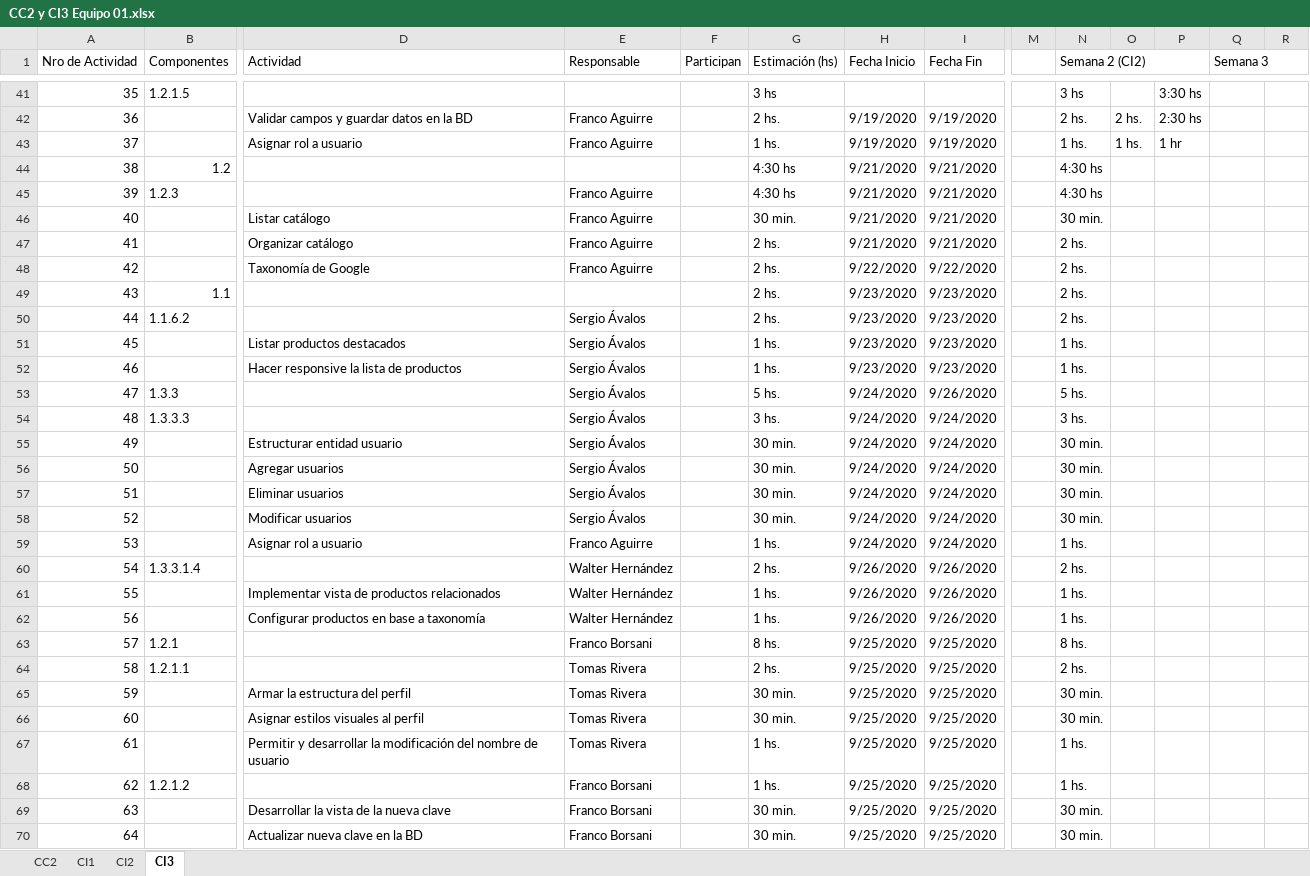
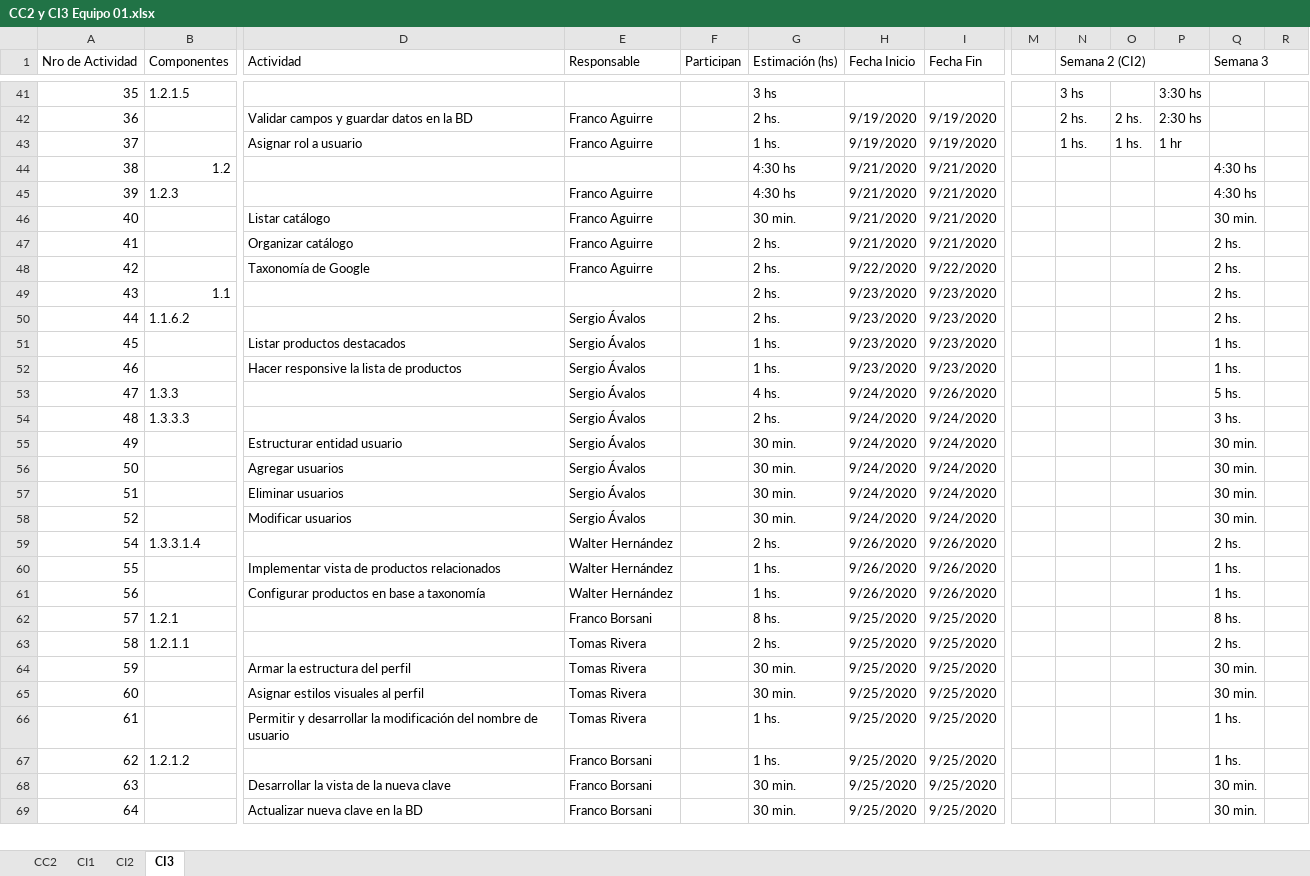
Before and after one commit to FrancoBorsani/Ecommerce-Sports, an Excel workbook: Planificación del proyecto/CC2 y CI3 Equipo 01.xlsx, sheet CI3, drawn as a sheet; only a part is shown, gaps mark what is left out; values as stored, in another font and other column widths than the file's, no cell formats; removed rows and columns are numbered as before the commit, all else as after; rows hold the shown columns only; the diff covers the shown part only; the diff names each change by its address in the sheet, - before the commit and + after, or states it on an @@ line.

Commit message:
Entrega formal CC2, CI3 y Earned Value Semana 2

```diff
--- a/Planificación del proyecto/CC2 y CI3 Equipo 01.xlsx (sheet CI3)
+++ b/Planificación del proyecto/CC2 y CI3 Equipo 01.xlsx (sheet CI3)
-N44:N45 (Semana 2 (CI2)): 4:30 hs
+N44:N45 (Semana 2 (CI2)): (empty)
-Q44:Q45 (Semana 3): (empty)
+Q44:Q45 (Semana 3): 4:30 hs
-N46 (Semana 2 (CI2)): 30 min.
+N46 (Semana 2 (CI2)): (empty)
-Q46 (Semana 3): (empty)
+Q46 (Semana 3): 30 min.
-N47:N50 (Semana 2 (CI2)): 2 hs.
+N47:N50 (Semana 2 (CI2)): (empty)
-Q47:Q50 (Semana 3): (empty)
+Q47:Q50 (Semana 3): 2 hs.
-N51:N52 (Semana 2 (CI2)): 1 hs.
+N51:N52 (Semana 2 (CI2)): (empty)
-Q51:Q52 (Semana 3): (empty)
+Q51:Q52 (Semana 3): 1 hs.
-G53 (Estimación (hs)): 5 hs.
+G53 (Estimación (hs)): 4 hs.
-N53 (Semana 2 (CI2)): 5 hs.
+N53 (Semana 2 (CI2)): (empty)
-Q53 (Semana 3): (empty)
+Q53 (Semana 3): 5 hs.
-G54 (Estimación (hs)): 3 hs.
+G54 (Estimación (hs)): 2 hs.
-N54 (Semana 2 (CI2)): 3 hs.
+N54 (Semana 2 (CI2)): (empty)
-Q54 (Semana 3): (empty)
+Q54 (Semana 3): 3 hs.
-N55:N58 (Semana 2 (CI2)): 30 min.
+N55:N58 (Semana 2 (CI2)): (empty)
-Q55:Q58 (Semana 3): (empty)
+Q55:Q58 (Semana 3): 30 min.
-row 59: 53 |  | Asignar rol a usuario | Franco Aguirre |  | 1 hs. | 9/24/2020 | 9/24/2020 |  | 1 hs.
-N59 (Semana 2 (CI2)): 2 hs.
+N59 (Semana 2 (CI2)): (empty)
-Q59 (Semana 3): (empty)
+Q59 (Semana 3): 2 hs.
-N60:N61 (Semana 2 (CI2)): 1 hs.
+N60:N61 (Semana 2 (CI2)): (empty)
-Q60:Q61 (Semana 3): (empty)
+Q60:Q61 (Semana 3): 1 hs.
-N62 (Semana 2 (CI2)): 8 hs.
+N62 (Semana 2 (CI2)): (empty)
-Q62 (Semana 3): (empty)
+Q62 (Semana 3): 8 hs.
-N63 (Semana 2 (CI2)): 2 hs.
+N63 (Semana 2 (CI2)): (empty)
-Q63 (Semana 3): (empty)
+Q63 (Semana 3): 2 hs.
-N64:N65 (Semana 2 (CI2)): 30 min.
+N64:N65 (Semana 2 (CI2)): (empty)
-Q64:Q65 (Semana 3): (empty)
+Q64:Q65 (Semana 3): 30 min.
-N66:N67 (Semana 2 (CI2)): 1 hs.
+N66:N67 (Semana 2 (CI2)): (empty)
-Q66:Q67 (Semana 3): (empty)
+Q66:Q67 (Semana 3): 1 hs.
-N68:N69 (Semana 2 (CI2)): 30 min.
+N68:N69 (Semana 2 (CI2)): (empty)
-Q68:Q69 (Semana 3): (empty)
+Q68:Q69 (Semana 3): 30 min.
```
Also changed, not shown: 16 edited cells elsewhere in this sheet, cell formats, 1 other file.
